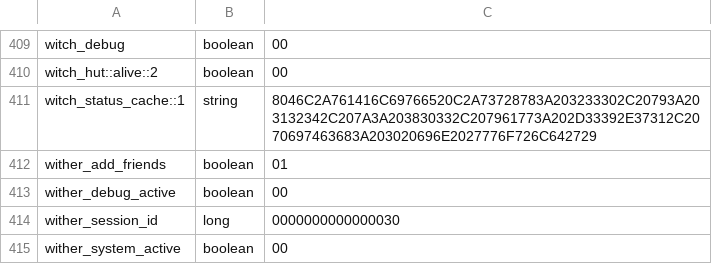
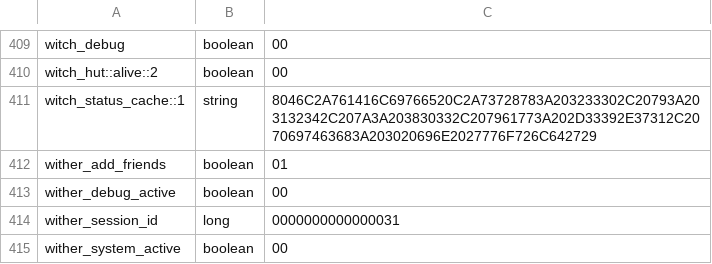
Before and after one commit to itaisinger/TwinVeils, a CSV file: servers/world server/plugins/Skript/variables.csv, drawn as a sheet; only a part is shown, gaps mark what is left out.

```diff
--- a/servers/world server/plugins/Skript/variables.csv
+++ b/servers/world server/plugins/Skript/variables.csv
@@ -413,3 +413,3 @@ wither_add_friends, boolean, 01
 wither_debug_active, boolean, 00
-wither_session_id, long, 0000000000000030
+wither_session_id, long, 0000000000000031
 wither_system_active, boolean, 00
```
Also changed, not shown: 23 other files.
